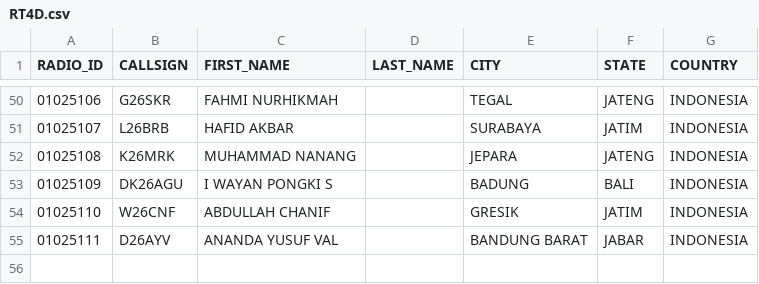
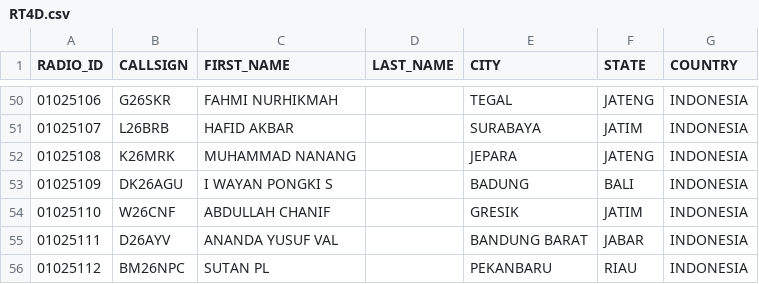
Before and after one commit to tombolptt/file_csv, a CSV file: RT4D.csv, drawn as a sheet; only a part is shown, gaps mark what is left out.

Commit message:
Update kontak RT4D.csv otomatis via Aplikasi

```diff
--- a/RT4D.csv
+++ b/RT4D.csv
@@ -55 +55,2 @@ RADIO_ID,CALLSIGN,FIRST_NAME,LAST_NAME,CITY,STATE,COUNTRY
 01025111,D26AYV,ANANDA YUSUF VAL,,BANDUNG BARAT,JABAR,INDONESIA
+01025112,BM26NPC,SUTAN PL,,PEKANBARU,RIAU,INDONESIA
```
